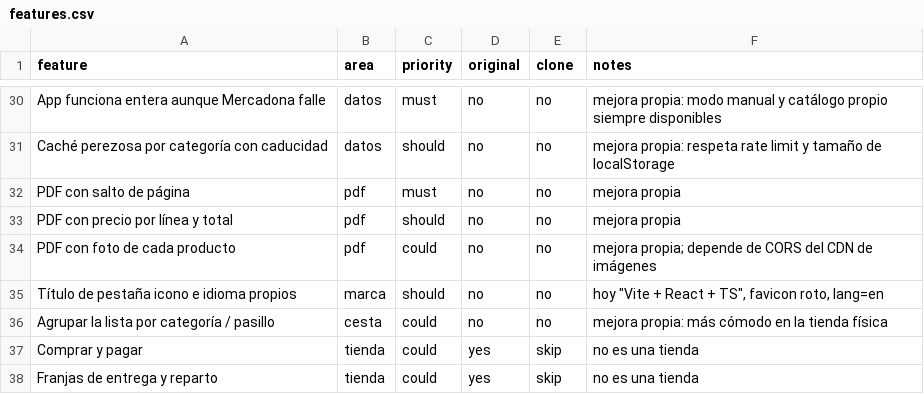
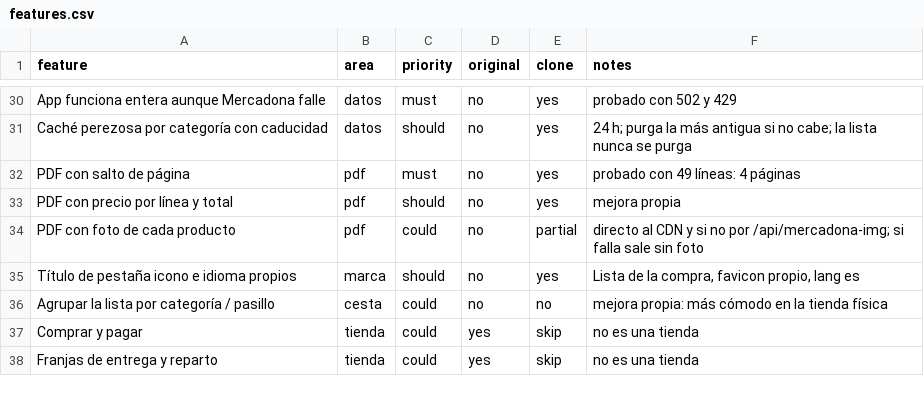
Before and after one commit to illocarlos/ListType, a CSV file: replica/features.csv, drawn as a sheet; only a part is shown, gaps mark what is left out; the diff covers the shown part only; the diff names each change by its address in the sheet, - before the commit and + after, or states it on an @@ line.

```diff
--- a/replica/features.csv
+++ b/replica/features.csv
-E30:E33 (clone): no
+E30:E33 (clone): yes
-F30 (notes): mejora propia: modo manual y catálogo propio siempre disponibles
+F30 (notes): probado con 502 y 429
-F31 (notes): mejora propia: respeta rate limit y tamaño de localStorage
+F31 (notes): 24 h; purga la más antigua si no cabe; la lista nunca se purga
-F32 (notes): mejora propia
+F32 (notes): probado con 49 líneas: 4 páginas
-E34 (clone): no
+E34 (clone): partial
-F34 (notes): mejora propia; depende de CORS del CDN de imágenes
+F34 (notes): directo al CDN y si no por /api/mercadona-img; si falla sale sin foto
-E35 (clone): no
+E35 (clone): yes
-F35 (notes): hoy "Vite + React + TS", favicon roto, lang=en
+F35 (notes): Lista de la compra, favicon propio, lang es
```
Also changed, not shown: 30 edited cells elsewhere in this file, 18 other files.
